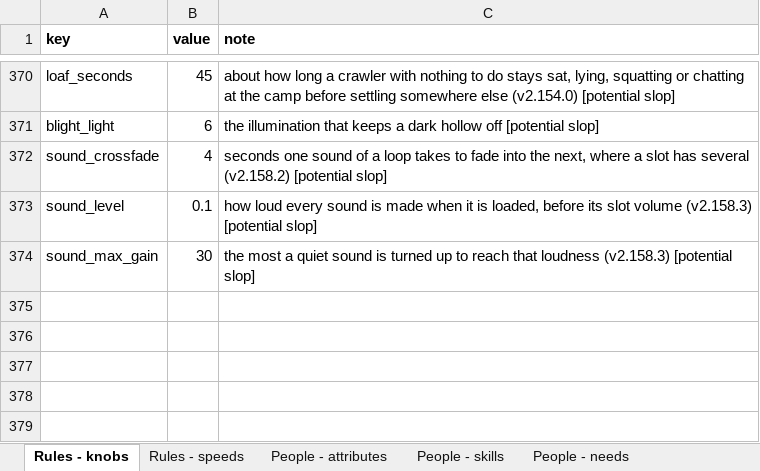
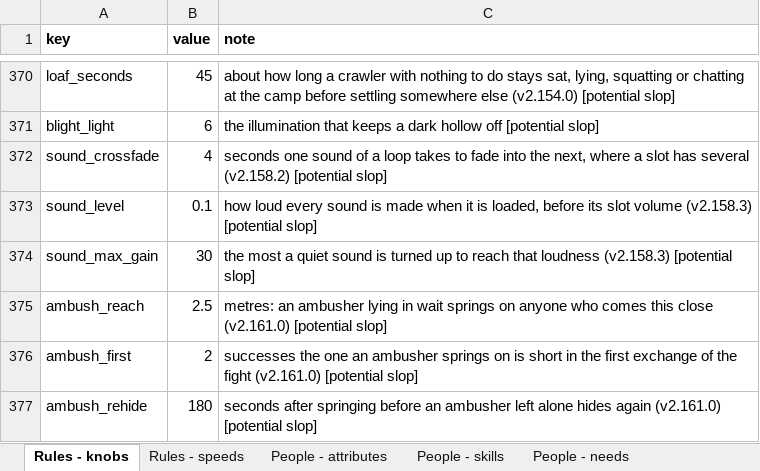
Before and after one commit to myrmecbruh/Project-Crawlers, an Excel workbook: crawlers.xlsx, sheet Rules - knobs, drawn as a sheet; only a part is shown, gaps mark what is left out; values as stored, in another font and other column widths than the file's, no borders; the diff names each change by its address in the sheet, - before the commit and + after, or states it on an @@ line.

```diff
--- a/crawlers.xlsx (sheet Rules - knobs)
+++ b/crawlers.xlsx (sheet Rules - knobs)
+row 375: ambush_reach | 2.5 | metres: an ambusher lying in wait springs on anyone who comes this close (v2.161.0) [potential slop]
+row 376: ambush_first | 2 | successes the one an ambusher springs on is short in the first exchange of the fight (v2.161.0) [potential slop]
+row 377: ambush_rehide | 180 | seconds after springing before an ambusher left alone hides again (v2.161.0) [potential slop]
```
Also changed, not shown: sheet Creatures - creature_traits, 5 other files.
